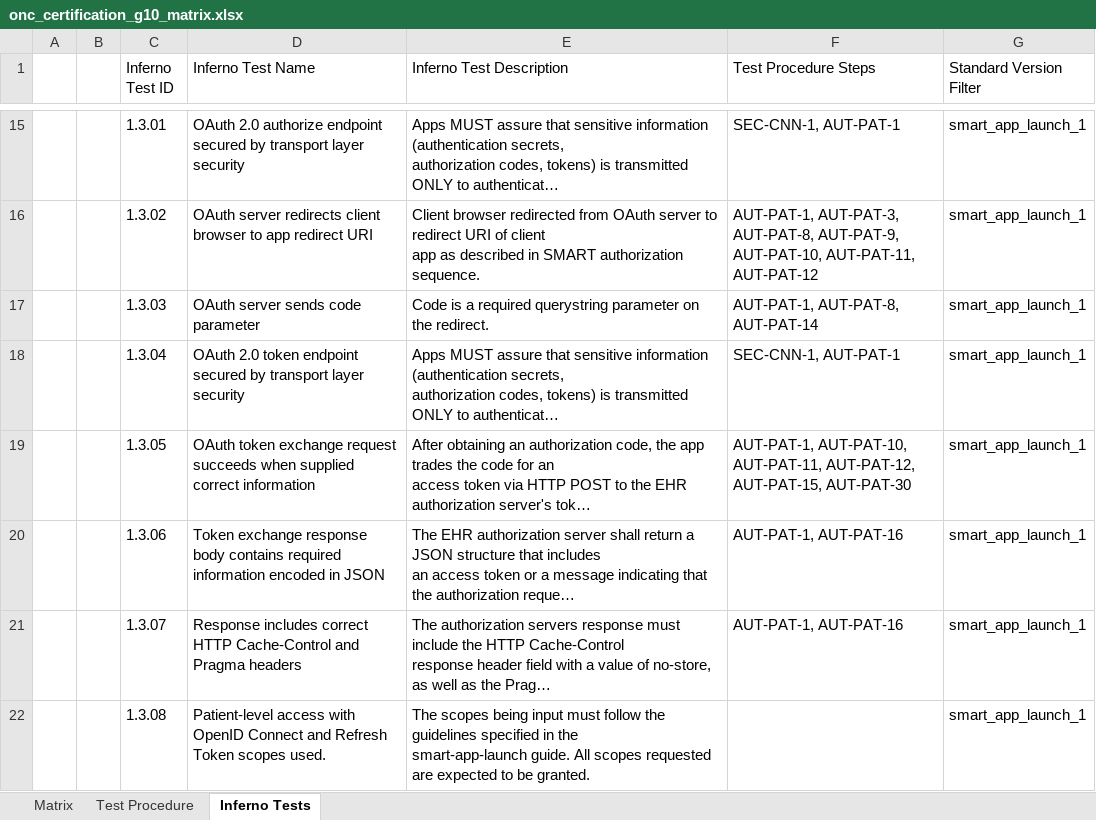
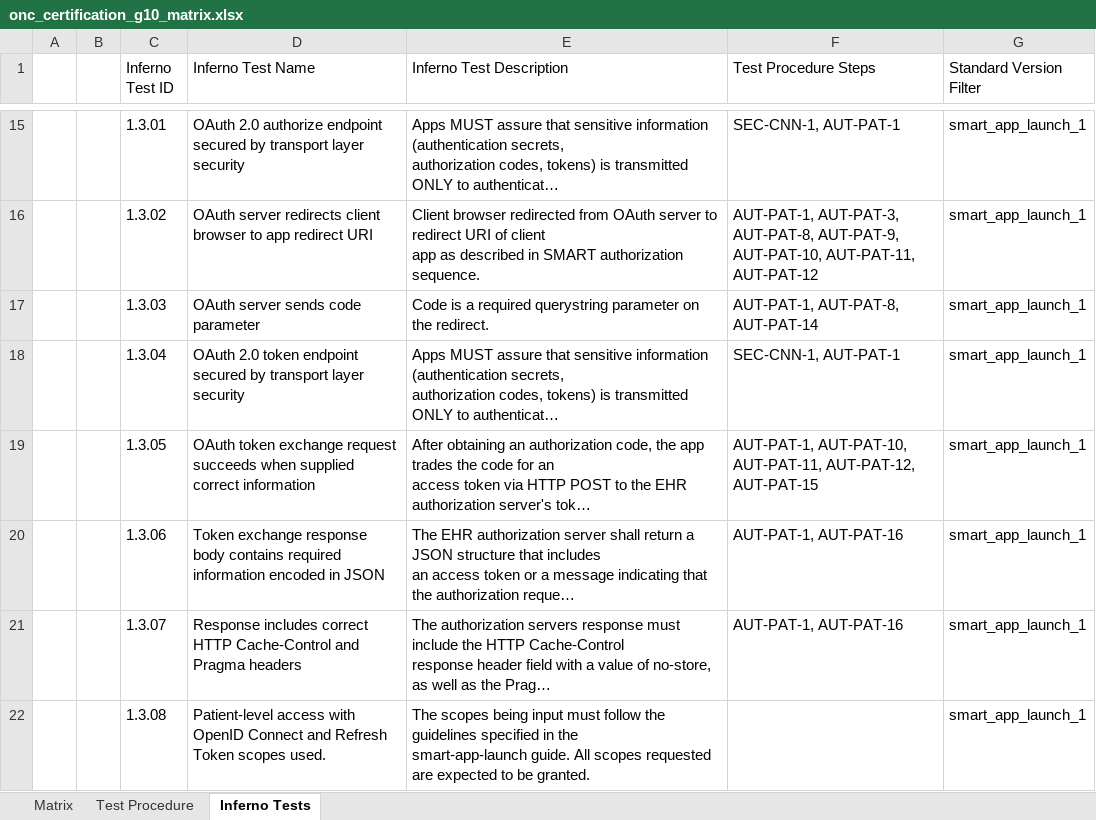
Before and after one commit to onc-healthit/onc-certification-g10-test-kit, an Excel workbook: onc_certification_g10_matrix.xlsx, sheet Inferno Tests, drawn as a sheet; only a part is shown, gaps mark what is left out; long unchanged cells end in …; values as stored, in another font and other column widths than the file's, no borders; the diff covers the shown part only; the diff names each change by its address in the sheet, - before the commit and + after, or states it on an @@ line.

```diff
--- a/onc_certification_g10_matrix.xlsx (sheet Inferno Tests)
+++ b/onc_certification_g10_matrix.xlsx (sheet Inferno Tests)
-F19 (Test Procedure Steps): …AUT-PAT-11, AUT-PAT-12, AUT-PAT-15, AUT-PAT-30
+F19 (Test Procedure Steps): …AUT-PAT-11, AUT-PAT-12, AUT-PAT-15
```
Also changed, not shown: 92 added rows, 338 removed rows and 3 edited cells elsewhere in this sheet, sheet Test Procedure, sheet Matrix.
